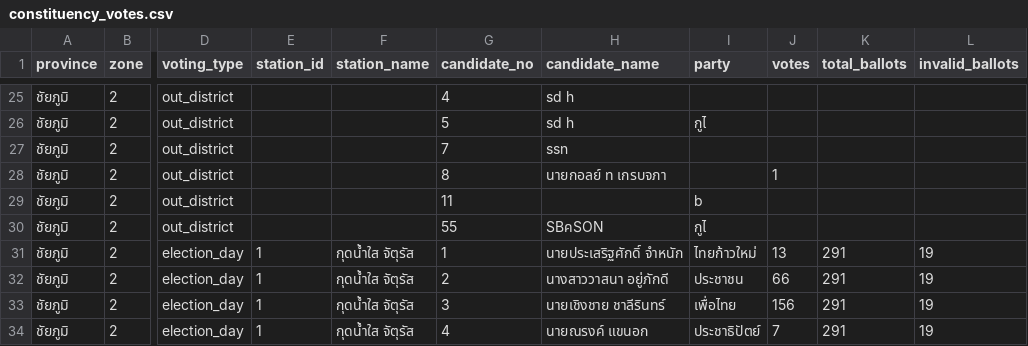
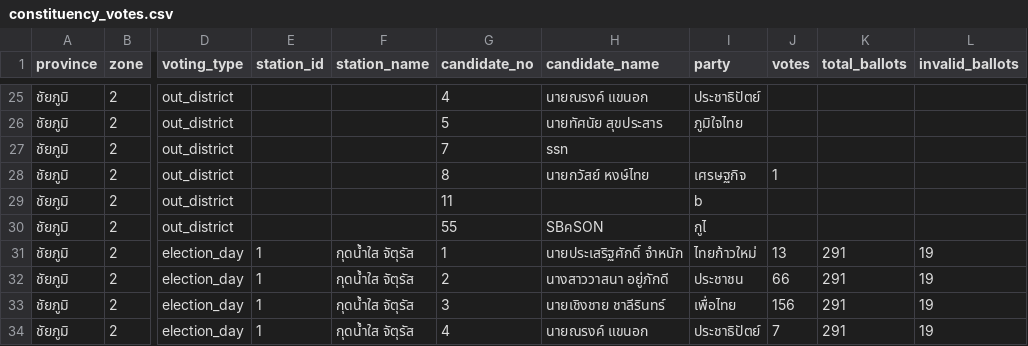
Before and after one commit to besttny/ProjectDSDE_election2026, a CSV file: data/processed/constituency_votes.csv, drawn as a sheet; only a part is shown, gaps mark what is left out; the diff covers the shown part only; the diff names each change by its address in the sheet, - before the commit and + after, or states it on an @@ line.

Commit message:
Add scoped candidate master validation and zone-aware name mapping

```diff
--- a/data/processed/constituency_votes.csv
+++ b/data/processed/constituency_votes.csv
-H25 (candidate_name): sd h
+H25 (candidate_name): นายณรงค์ แขนอก
-I25 (party): (empty)
+I25 (party): ประชาธิปัตย์
-H26 (candidate_name): sd h
+H26 (candidate_name): นายทัศนัย สุขประสาร
-I26 (party): กูไ
+I26 (party): ภูมิใจไทย
-H28 (candidate_name): นายกอลย์ ท เกรบจภา
+H28 (candidate_name): นายกวัสย์ หงษ์ไทย
-I28 (party): (empty)
+I28 (party): เศรษฐกิจ
```
Also changed, not shown: 32 edited cells elsewhere in this file, data/external/master_candidates.csv, data/processed/validation_report.csv, 9 other files.
